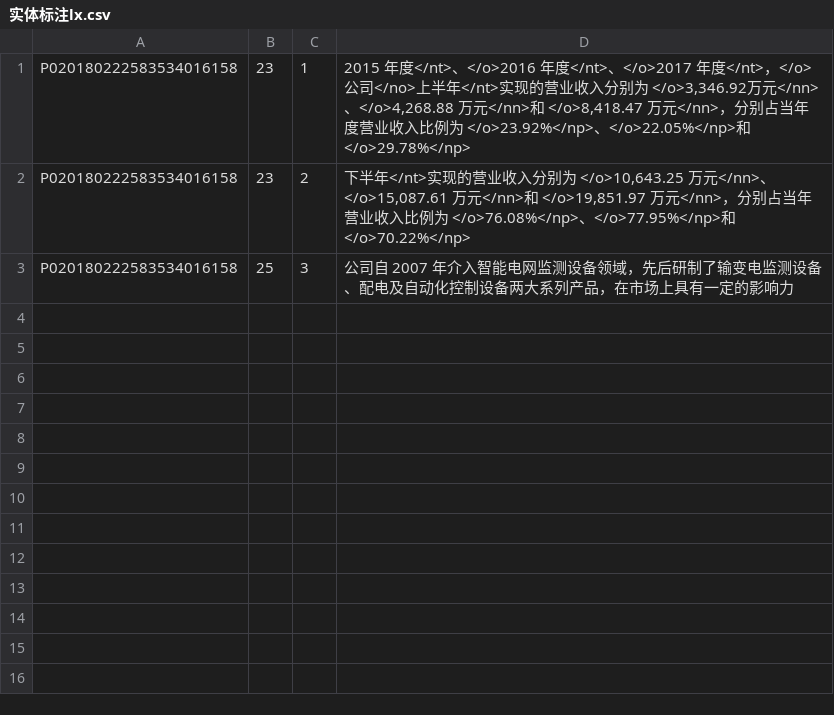
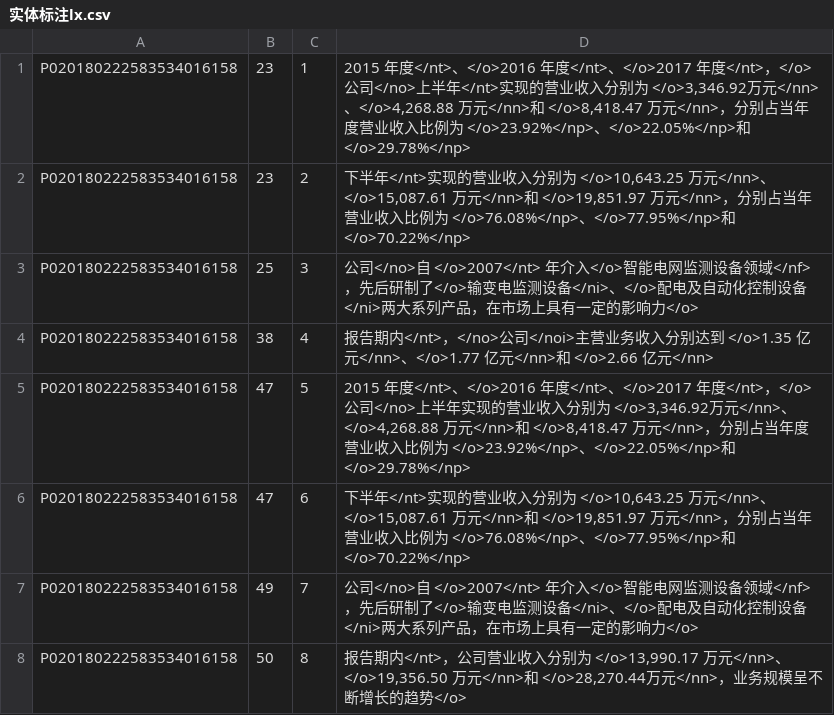
Before and after one commit to lx1374327576/datatag, a CSV file: 20190706/实体标注lx.csv, drawn as a sheet.

```diff
--- a/20190706/实体标注lx.csv
+++ b/20190706/实体标注lx.csv
@@ -2,2 +2,7 @@
 P020180222583534016158,23,2,"下半年</nt>实现的营业收入分别为 </o>10,643.25 万元</nn>、</o>15,087.61 万元</nn>和 </o>19,851.97 万元</nn>，分别占当年营业收入比例为 </o>76.08%</np>、</o>77.95%</np>和 </o>70.22%</np>"
-P020180222583534016158,25,3,公司自 2007 年介入智能电网监测设备领域，先后研制了输变电监测设备、配电及自动化控制设备两大系列产品，在市场上具有一定的影响力
+P020180222583534016158,25,3,公司</no>自 </o>2007</nt> 年介入</o>智能电网监测设备领域</nf>，先后研制了</o>输变电监测设备</ni>、</o>配电及自动化控制设备</ni>两大系列产品，在市场上具有一定的影响力</o>
+P020180222583534016158,38,4,报告期内</nt>，</no>公司</noi>主营业务收入分别达到 </o>1.35 亿元</nn>、</o>1.77 亿元</nn>和 </o>2.66 亿元</nn>
+P020180222583534016158,47,5,"2015 年度</nt>、</o>2016 年度</nt>、</o>2017 年度</nt>，</o>公司</no>上半年实现的营业收入分别为 </o>3,346.92万元</nn>、</o>4,268.88 万元</nn>和 </o>8,418.47 万元</nn>，分别占当年度营业收入比例为 </o>23.92%</np>、</o>22.05%</np>和 </o>29.78%</np>"
+P020180222583534016158,47,6,"下半年</nt>实现的营业收入分别为 </o>10,643.25 万元</nn>、</o>15,087.61 万元</nn>和 </o>19,851.97 万元</nn>，分别占当年营业收入比例为 </o>76.08%</np>、</o>77.95%</np>和 </o>70.22%</np>"
+P020180222583534016158,49,7,公司</no>自 </o>2007</nt> 年介入</o>智能电网监测设备领域</nf>，先后研制了</o>输变电监测设备</ni>、</o>配电及自动化控制设备</ni>两大系列产品，在市场上具有一定的影响力</o>
+P020180222583534016158,50,8,"报告期内</nt>，公司营业收入分别为 </o>13,990.17 万元</nn>、</o>19,356.50 万元</nn>和 </o>28,270.44万元</nn>，业务规模呈不断增长的趋势</o>"
```
Also changed, not shown: 20190706/关系标注lx.csv.
